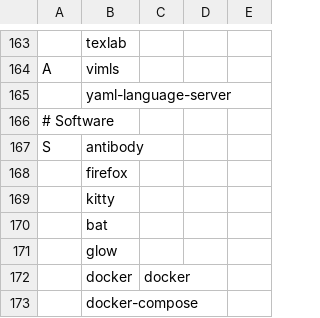
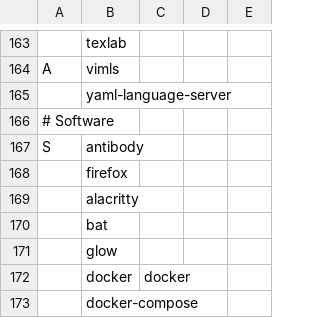
Before and after one commit to SirRippovMaple/provision, a CSV file: larbs/progs.csv, drawn as a sheet; only a part is shown, gaps mark what is left out.

Commit message:
Use Alacritty instead of kitty

```diff
--- a/larbs/progs.csv
+++ b/larbs/progs.csv
@@ -168,3 +168,3 @@ S,antibody
 ,firefox
-,kitty
+,alacritty
 ,bat
```
